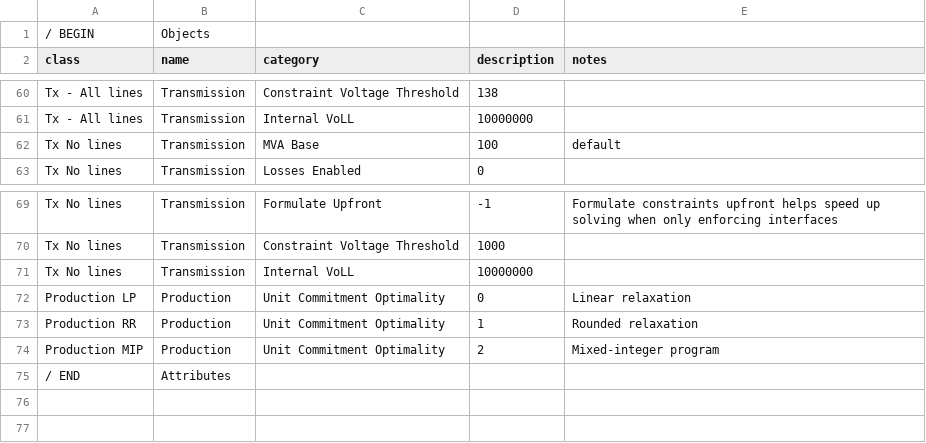
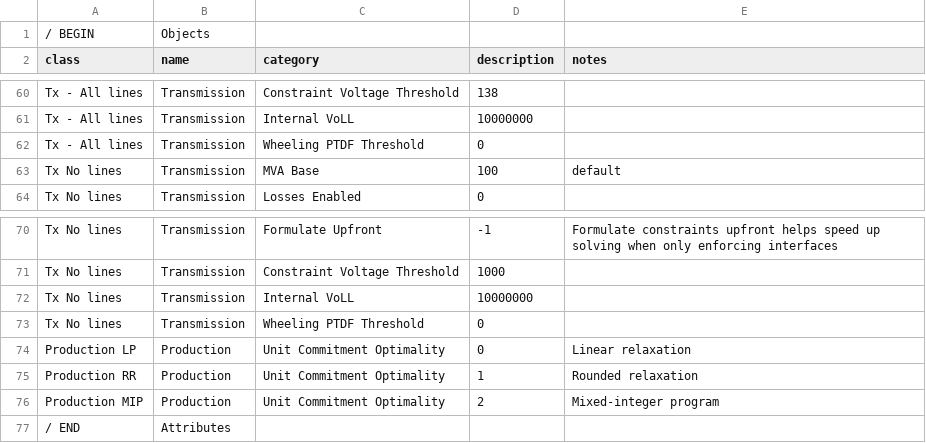
Before and after one commit to GridMod/RTS-GMLC, a CSV file: RTS_Data/simulation_objects/STSched_MTSched_Perf_Transm_Prod.csv, drawn as a sheet; only a part is shown, gaps mark what is left out; the diff names each change by its address in the sheet, - before the commit and + after, or states it on an @@ line.

Commit message:
set wheeling PTDF threshold to zero

```diff
--- a/RTS_Data/simulation_objects/STSched_MTSched_Perf_Transm_Prod.csv
+++ b/RTS_Data/simulation_objects/STSched_MTSched_Perf_Transm_Prod.csv
+row 62: Tx - All lines | Transmission | Wheeling PTDF Threshold | 0
+row 73: Tx No lines | Transmission | Wheeling PTDF Threshold | 0
```
